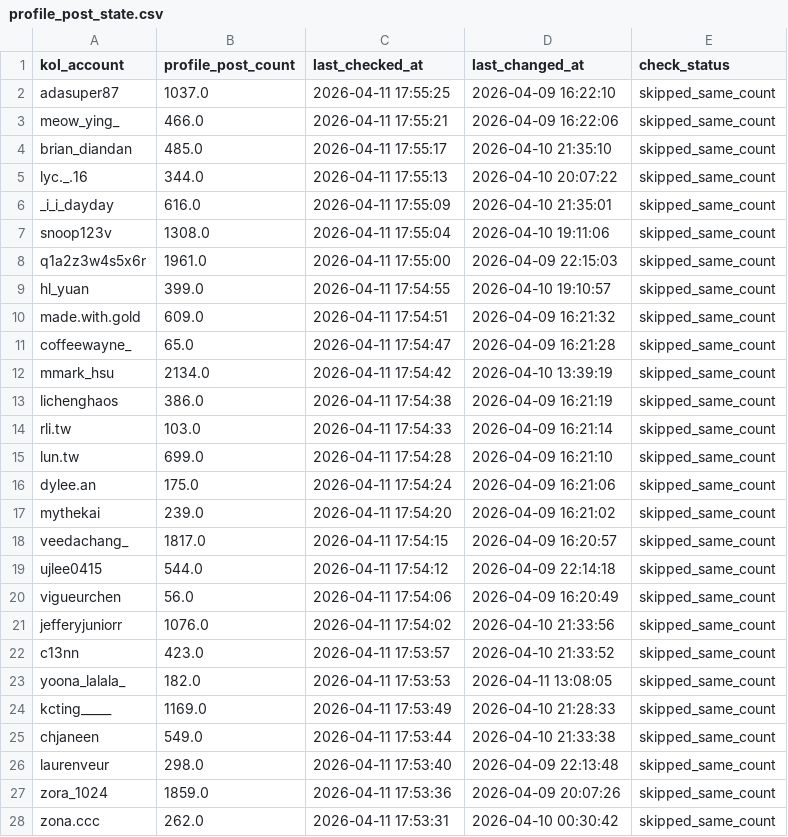
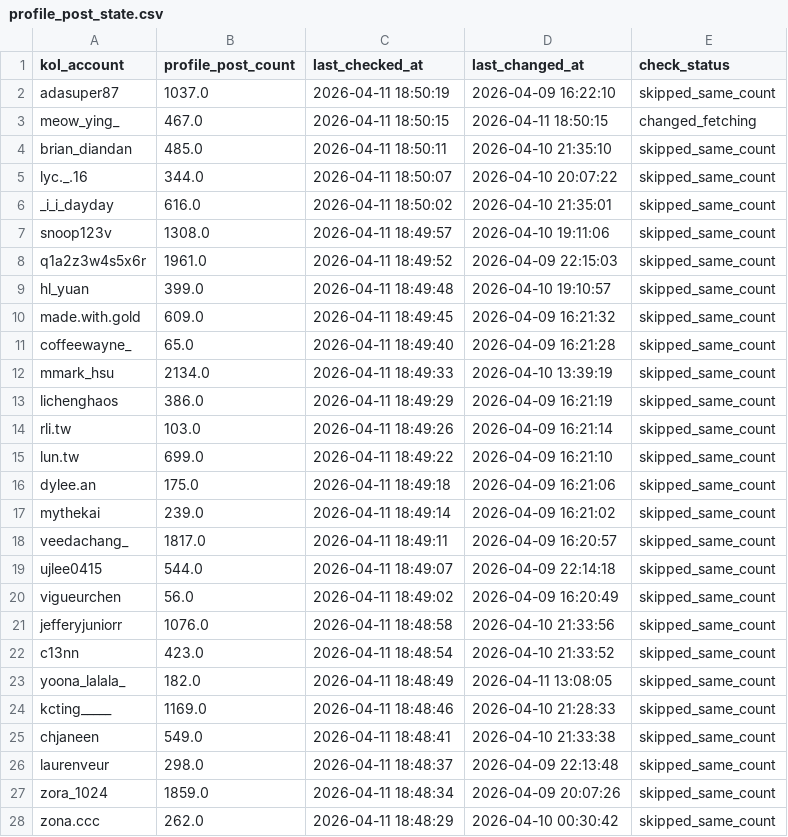
Before and after one commit to sabina-lu/kol-analysis-v2, a CSV file: data/profile_post_state.csv, drawn as a sheet; only a part is shown; the diff covers the shown part only.

```diff
--- a/data/profile_post_state.csv
+++ b/data/profile_post_state.csv
@@ -1,28 +1,28 @@
 kol_account,profile_post_count,last_checked_at,last_changed_at,check_status
-adasuper87,1037.0,2026-04-11 17:55:25,2026-04-09 16:22:10,skipped_same_count
-meow_ying_,466.0,2026-04-11 17:55:21,2026-04-09 16:22:06,skipped_same_count
-brian_diandan,485.0,2026-04-11 17:55:17,2026-04-10 21:35:10,skipped_same_count
-lyc._.16,344.0,2026-04-11 17:55:13,2026-04-10 20:07:22,skipped_same_count
-_i_i_dayday,616.0,2026-04-11 17:55:09,2026-04-10 21:35:01,skipped_same_count
-snoop123v,1308.0,2026-04-11 17:55:04,2026-04-10 19:11:06,skipped_same_count
-q1a2z3w4s5x6r,1961.0,2026-04-11 17:55:00,2026-04-09 22:15:03,skipped_same_count
-hl_yuan,399.0,2026-04-11 17:54:55,2026-04-10 19:10:57,skipped_same_count
-made.with.gold,609.0,2026-04-11 17:54:51,2026-04-09 16:21:32,skipped_same_count
-coffeewayne_,65.0,2026-04-11 17:54:47,2026-04-09 16:21:28,skipped_same_count
-mmark_hsu,2134.0,2026-04-11 17:54:42,2026-04-10 13:39:19,skipped_same_count
-lichenghaos,386.0,2026-04-11 17:54:38,2026-04-09 16:21:19,skipped_same_count
-rli.tw,103.0,2026-04-11 17:54:33,2026-04-09 16:21:14,skipped_same_count
-lun.tw,699.0,2026-04-11 17:54:28,2026-04-09 16:21:10,skipped_same_count
-dylee.an,175.0,2026-04-11 17:54:24,2026-04-09 16:21:06,skipped_same_count
-mythekai,239.0,2026-04-11 17:54:20,2026-04-09 16:21:02,skipped_same_count
-veedachang_,1817.0,2026-04-11 17:54:15,2026-04-09 16:20:57,skipped_same_count
-ujlee0415,544.0,2026-04-11 17:54:12,2026-04-09 22:14:18,skipped_same_count
-vigueurchen,56.0,2026-04-11 17:54:06,2026-04-09 16:20:49,skipped_same_count
-jefferyjuniorr,1076.0,2026-04-11 17:54:02,2026-04-10 21:33:56,skipped_same_count
-c13nn,423.0,2026-04-11 17:53:57,2026-04-10 21:33:52,skipped_same_count
-yoona_lalala_,182.0,2026-04-11 17:53:53,2026-04-11 13:08:05,skipped_same_count
-kcting_____,1169.0,2026-04-11 17:53:49,2026-04-10 21:28:33,skipped_same_count
-chjaneen,549.0,2026-04-11 17:53:44,2026-04-10 21:33:38,skipped_same_count
-laurenveur,298.0,2026-04-11 17:53:40,2026-04-09 22:13:48,skipped_same_count
-zora_1024,1859.0,2026-04-11 17:53:36,2026-04-09 20:07:26,skipped_same_count
-zona.ccc,262.0,2026-04-11 17:53:31,2026-04-10 00:30:42,skipped_same_count
+adasuper87,1037.0,2026-04-11 18:50:19,2026-04-09 16:22:10,skipped_same_count
+meow_ying_,467.0,2026-04-11 18:50:15,2026-04-11 18:50:15,changed_fetching
+brian_diandan,485.0,2026-04-11 18:50:11,2026-04-10 21:35:10,skipped_same_count
+lyc._.16,344.0,2026-04-11 18:50:07,2026-04-10 20:07:22,skipped_same_count
+_i_i_dayday,616.0,2026-04-11 18:50:02,2026-04-10 21:35:01,skipped_same_count
+snoop123v,1308.0,2026-04-11 18:49:57,2026-04-10 19:11:06,skipped_same_count
+q1a2z3w4s5x6r,1961.0,2026-04-11 18:49:52,2026-04-09 22:15:03,skipped_same_count
+hl_yuan,399.0,2026-04-11 18:49:48,2026-04-10 19:10:57,skipped_same_count
+made.with.gold,609.0,2026-04-11 18:49:45,2026-04-09 16:21:32,skipped_same_count
+coffeewayne_,65.0,2026-04-11 18:49:40,2026-04-09 16:21:28,skipped_same_count
+mmark_hsu,2134.0,2026-04-11 18:49:33,2026-04-10 13:39:19,skipped_same_count
+lichenghaos,386.0,2026-04-11 18:49:29,2026-04-09 16:21:19,skipped_same_count
+rli.tw,103.0,2026-04-11 18:49:26,2026-04-09 16:21:14,skipped_same_count
+lun.tw,699.0,2026-04-11 18:49:22,2026-04-09 16:21:10,skipped_same_count
+dylee.an,175.0,2026-04-11 18:49:18,2026-04-09 16:21:06,skipped_same_count
+mythekai,239.0,2026-04-11 18:49:14,2026-04-09 16:21:02,skipped_same_count
+veedachang_,1817.0,2026-04-11 18:49:11,2026-04-09 16:20:57,skipped_same_count
+ujlee0415,544.0,2026-04-11 18:49:07,2026-04-09 22:14:18,skipped_same_count
+vigueurchen,56.0,2026-04-11 18:49:02,2026-04-09 16:20:49,skipped_same_count
+jefferyjuniorr,1076.0,2026-04-11 18:48:58,2026-04-10 21:33:56,skipped_same_count
+c13nn,423.0,2026-04-11 18:48:54,2026-04-10 21:33:52,skipped_same_count
+yoona_lalala_,182.0,2026-04-11 18:48:49,2026-04-11 13:08:05,skipped_same_count
+kcting_____,1169.0,2026-04-11 18:48:46,2026-04-10 21:28:33,skipped_same_count
+chjaneen,549.0,2026-04-11 18:48:41,2026-04-10 21:33:38,skipped_same_count
+laurenveur,298.0,2026-04-11 18:48:37,2026-04-09 22:13:48,skipped_same_count
+zora_1024,1859.0,2026-04-11 18:48:34,2026-04-09 20:07:26,skipped_same_count
+zona.ccc,262.0,2026-04-11 18:48:29,2026-04-10 00:30:42,skipped_same_count
```
Also changed, not shown: 134 edited cells elsewhere in this file, 1 other file.
